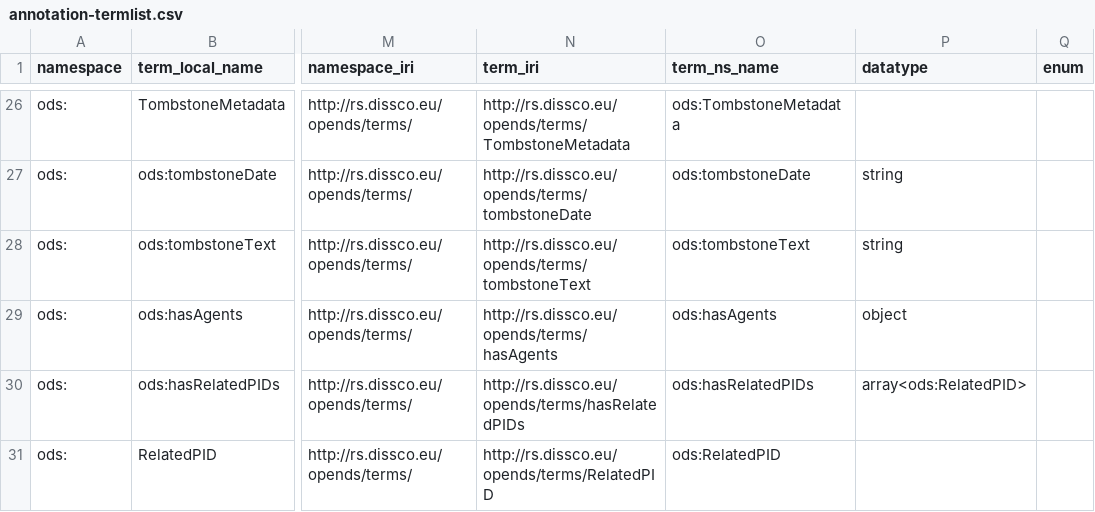
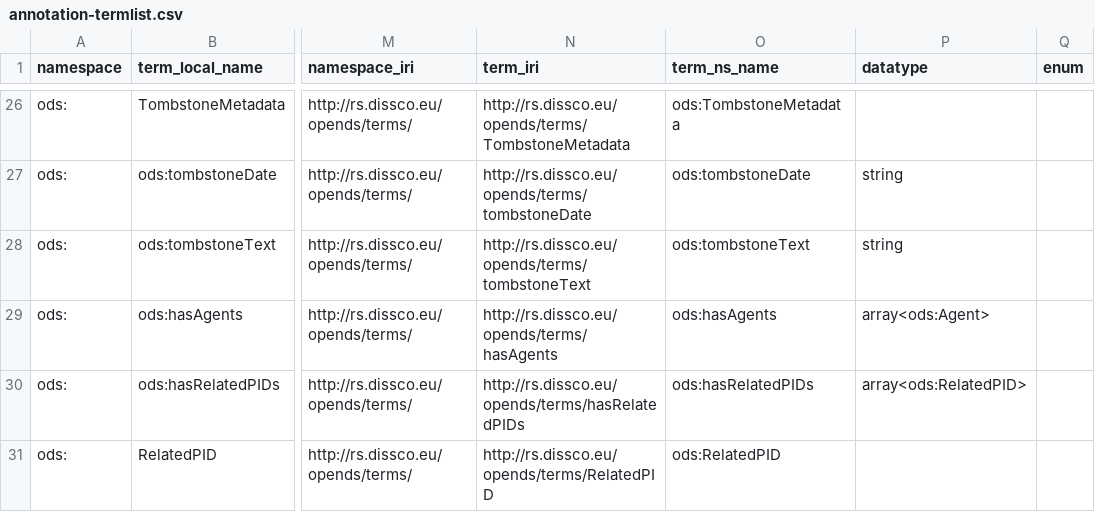
Before and after one commit to ben-norton/stadocgen, a CSV file: app/data/opends/annotation-termlist.csv, drawn as a sheet; only a part is shown, gaps mark what is left out; the diff names each change by its address in the sheet, - before the commit and + after, or states it on an @@ line.

```diff
--- a/app/data/opends/annotation-termlist.csv
+++ b/app/data/opends/annotation-termlist.csv
-P29 (datatype): object
+P29 (datatype): array<ods:Agent>
```
Also changed, not shown: app/data/opends/create-update-tombstone-event-termlist.csv, app/data/opends/data-mapping-termlist.csv, 12 other files.
